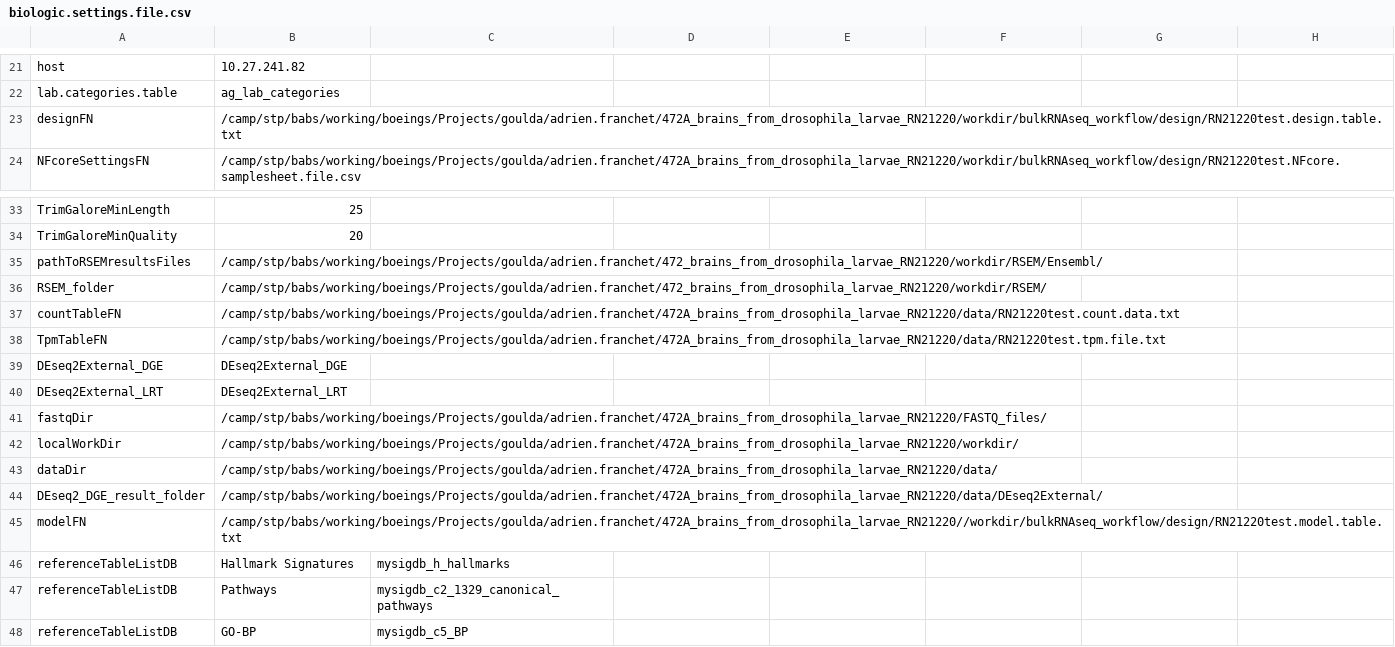
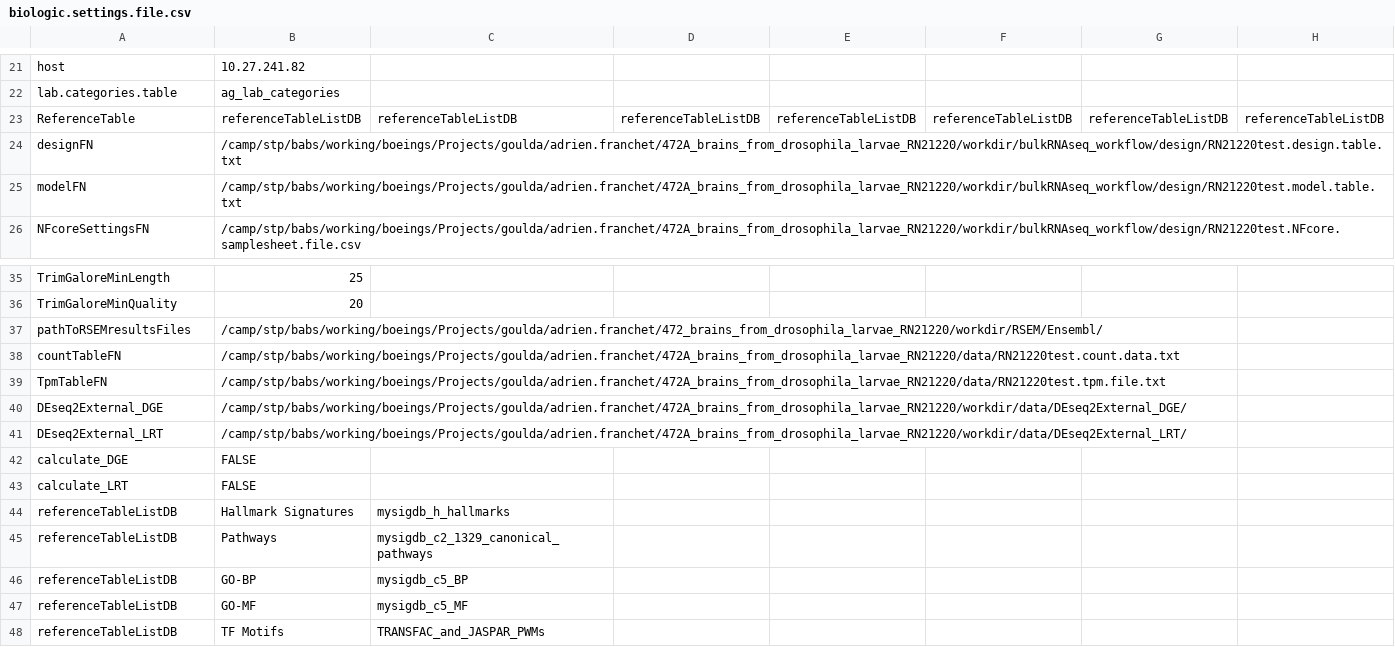
Before and after one commit to decusInLabore/bulkRNAseq_workflow, a CSV file: design/biologic.settings.file.csv, drawn as a sheet; only a part is shown, gaps mark what is left out; the shorter side is filled out with more unchanged rows; removed rows and columns are numbered as before the commit, all else as after; rows hold the shown columns only; the diff names each change by its address in the sheet, - before the commit and + after, or states it on an @@ line.

```diff
--- a/design/biologic.settings.file.csv
+++ b/design/biologic.settings.file.csv
+row 23: ReferenceTable | referenceTableListDB | referenceTableListDB | referenceTableListDB | referenceTableListDB | referenceTableListDB | referenceTableListDB | referenceTableListDB
+row 25: modelFN | /camp/stp/babs/working/boeings/Projects/goulda/adrien.franchet/472A_brains_from_drosophila_larvae_RN21220/workdir/bulkRNAseq_workflow/design/RN21220test.model.table.txt
-row 36: RSEM_folder | /camp/stp/babs/working/boeings/Projects/goulda/adrien.franchet/472_brains_from_drosophila_larvae_RN21220/workdir/RSEM/
-B40: DEseq2External_DGE
+B40: /camp/stp/babs/working/boeings/Projects/goulda/adrien.franchet/472A_brains_from_drosophila_larvae_RN21220/workdir/data/DEseq2External_DGE/
-B41: DEseq2External_LRT
+B41: /camp/stp/babs/working/boeings/Projects/goulda/adrien.franchet/472A_brains_from_drosophila_larvae_RN21220/workdir/data/DEseq2External_LRT/
-row 41: fastqDir | /camp/stp/babs/working/boeings/Projects/goulda/adrien.franchet/472A_brains_from_drosophila_larvae_RN21220/FASTQ_files/
-row 42: localWorkDir | /camp/stp/babs/working/boeings/Projects/goulda/adrien.franchet/472A_brains_from_drosophila_larvae_RN21220/workdir/
-row 43: dataDir | /camp/stp/babs/working/boeings/Projects/goulda/adrien.franchet/472A_brains_from_drosophila_larvae_RN21220/data/
-row 44: DEseq2_DGE_result_folder | /camp/stp/babs/working/boeings/Projects/goulda/adrien.franchet/472A_brains_from_drosophila_larvae_RN21220/data/DEseq2External/
-row 45: modelFN | /camp/stp/babs/working/boeings/Projects/goulda/adrien.franchet/472A_brains_from_drosophila_larvae_RN21220//workdir/bulkRNAseq_workflow/design/RN21220test.model.table.txt
+row 42: calculate_DGE | FALSE
+row 43: calculate_LRT | FALSE
```
Also changed, not shown: 9 other files.
